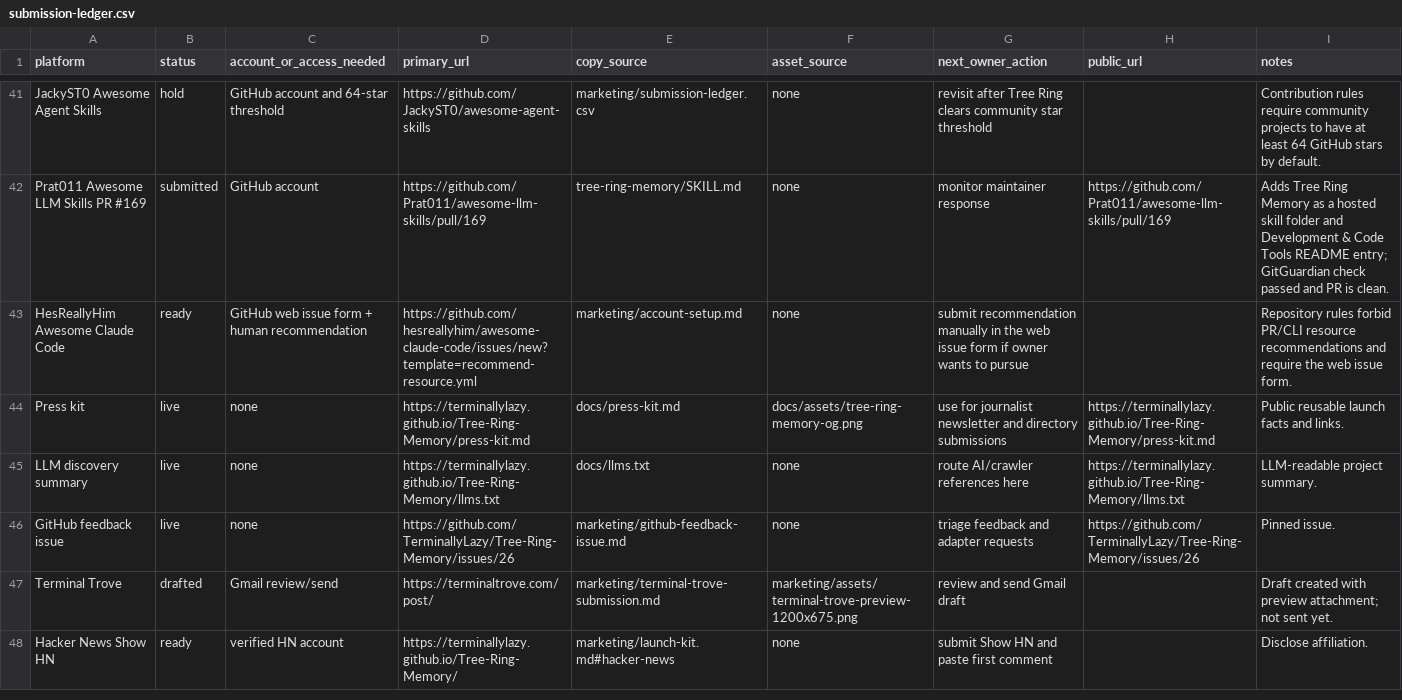
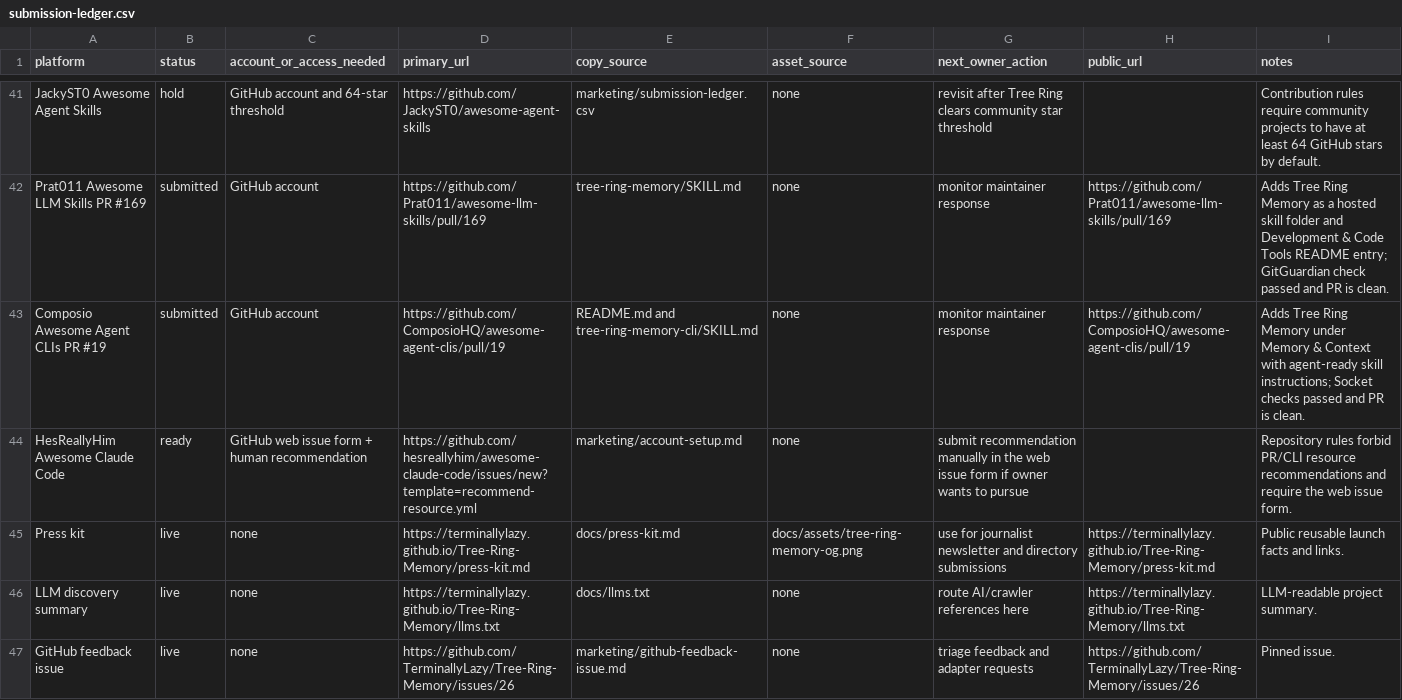
Before and after one commit to TerminallyLazy/Tree-Ring-Memory, a CSV file: marketing/submission-ledger.csv, drawn as a sheet; only a part is shown, gaps mark what is left out; the shorter side is filled out with more unchanged rows.

Commit message:
Record Composio agent CLI outreach

```diff
--- a/marketing/submission-ledger.csv
+++ b/marketing/submission-ledger.csv
@@ -42,2 +42,3 @@ JackyST0 Awesome Agent Skills,hold,GitHub account and 64-star threshold,https://
 Prat011 Awesome LLM Skills PR #169,submitted,GitHub account,https://github.com/Prat011/awesome-llm-skills/pull/169,tree-ring-memory/SKILL.md,none,monitor maintainer response,https://github.com/Prat011/awesome-llm-skills/pull/169,Adds Tree Ring Memory as a hosted skill folder and Development & Code Tools README entry; GitGuardian check passed and PR is clean.
+Composio Awesome Agent CLIs PR #19,submitted,GitHub account,https://github.com/ComposioHQ/awesome-agent-clis/pull/19,README.md and tree-ring-memory-cli/SKILL.md,none,monitor maintainer response,https://github.com/ComposioHQ/awesome-agent-clis/pull/19,Adds Tree Ring Memory under Memory & Context with agent-ready skill instructions; Socket checks passed and PR is clean.
 HesReallyHim Awesome Claude Code,ready,GitHub web issue form + human recommendation,https://github.com/hesreallyhim/awesome-claude-code/issues/new?template=recommend-resource.yml,marketing/account-setup.md,none,submit recommendation manually in the web issue form if owner wants to pursue,,Repository rules forbid PR/CLI resource recommendations and require the web issue form.
```
Also changed, not shown: marketing/outreach-crm.csv, 2 other files.
